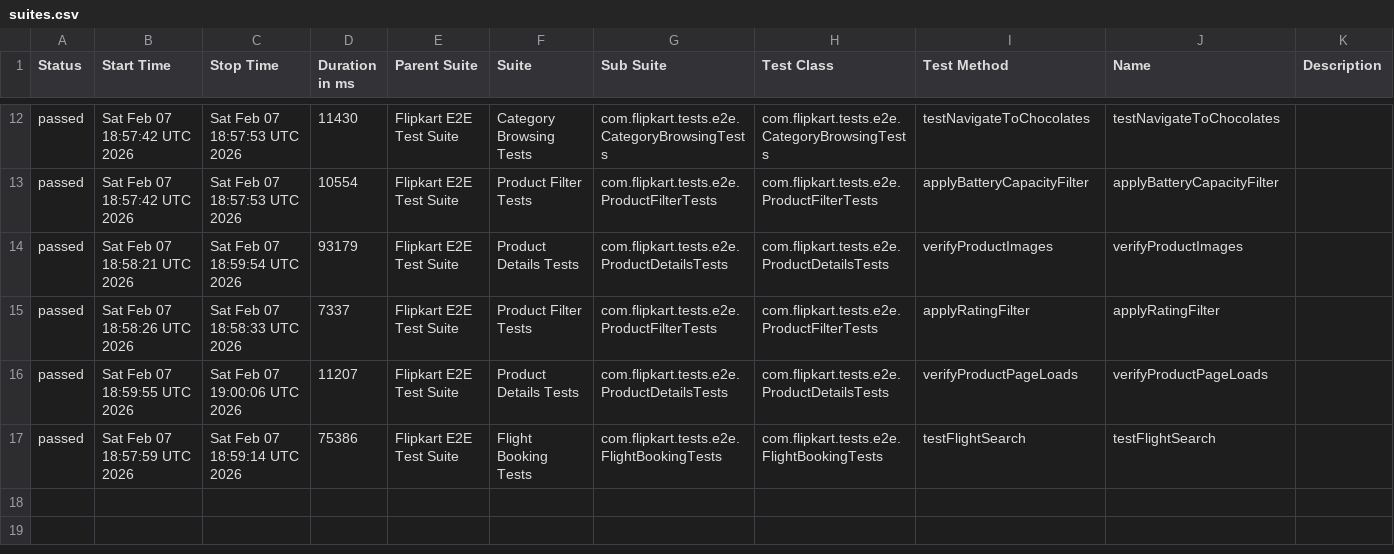
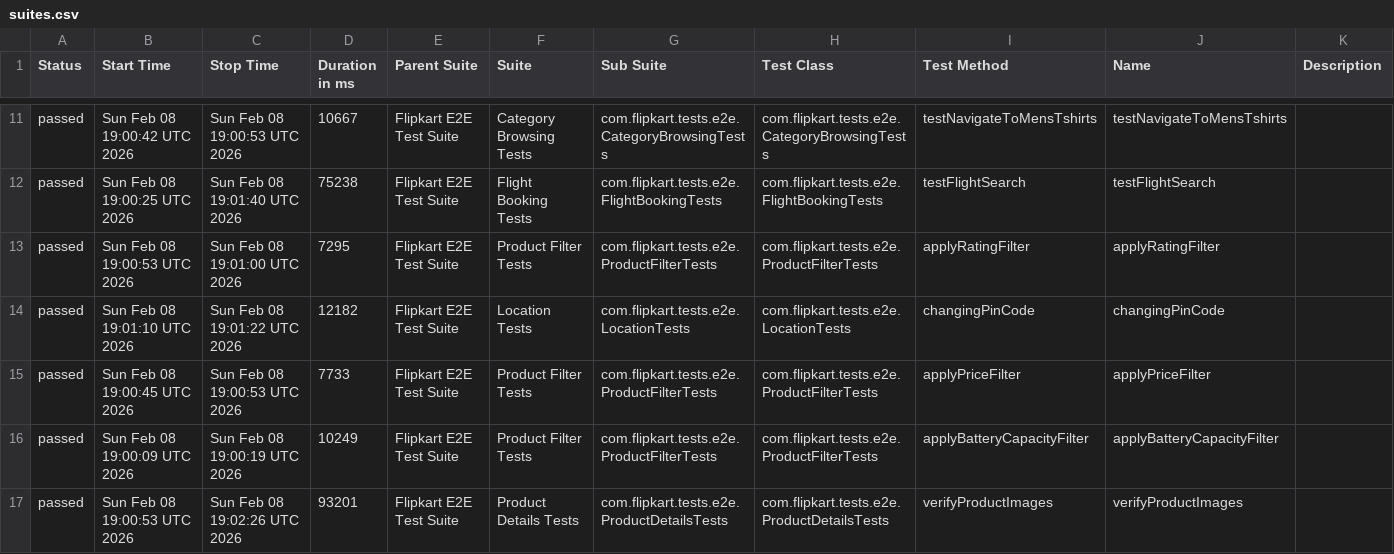
Before and after one commit to Shreyans1999/FlipkartTesting, a CSV file: data/suites.csv, drawn as a sheet; only a part is shown, gaps mark what is left out; the diff covers the shown part only.

```diff
--- a/data/suites.csv
+++ b/data/suites.csv
@@ -12,6 +11,7 @@
-"passed","Sat Feb 07 18:57:42 UTC 2026","Sat Feb 07 18:57:53 UTC 2026","11430","Flipkart E2E Test Suite","Category Browsing Tests","com.flipkart.tests.e2e.CategoryBrowsingTests","com.flipkart.tests.e2e.CategoryBrowsingTests","testNavigateToChocolates","testNavigateToChocolates",""
-"passed","Sat Feb 07 18:57:42 UTC 2026","Sat Feb 07 18:57:53 UTC 2026","10554","Flipkart E2E Test Suite","Product Filter Tests","com.flipkart.tests.e2e.ProductFilterTests","com.flipkart.tests.e2e.ProductFilterTests","applyBatteryCapacityFilter","applyBatteryCapacityFilter",""
-"passed","Sat Feb 07 18:58:21 UTC 2026","Sat Feb 07 18:59:54 UTC 2026","93179","Flipkart E2E Test Suite","Product Details Tests","com.flipkart.tests.e2e.ProductDetailsTests","com.flipkart.tests.e2e.ProductDetailsTests","verifyProductImages","verifyProductImages",""
-"passed","Sat Feb 07 18:58:26 UTC 2026","Sat Feb 07 18:58:33 UTC 2026","7337","Flipkart E2E Test Suite","Product Filter Tests","com.flipkart.tests.e2e.ProductFilterTests","com.flipkart.tests.e2e.ProductFilterTests","applyRatingFilter","applyRatingFilter",""
-"passed","Sat Feb 07 18:59:55 UTC 2026","Sat Feb 07 19:00:06 UTC 2026","11207","Flipkart E2E Test Suite","Product Details Tests","com.flipkart.tests.e2e.ProductDetailsTests","com.flipkart.tests.e2e.ProductDetailsTests","verifyProductPageLoads","verifyProductPageLoads",""
-"passed","Sat Feb 07 18:57:59 UTC 2026","Sat Feb 07 18:59:14 UTC 2026","75386","Flipkart E2E Test Suite","Flight Booking Tests","com.flipkart.tests.e2e.FlightBookingTests","com.flipkart.tests.e2e.FlightBookingTests","testFlightSearch","testFlightSearch",""
+"passed","Sun Feb 08 19:00:42 UTC 2026","Sun Feb 08 19:00:53 UTC 2026","10667","Flipkart E2E Test Suite","Category Browsing Tests","com.flipkart.tests.e2e.CategoryBrowsingTests","com.flipkart.tests.e2e.CategoryBrowsingTests","testNavigateToMensTshirts","testNavigateToMensTshirts",""
+"passed","Sun Feb 08 19:00:25 UTC 2026","Sun Feb 08 19:01:40 UTC 2026","75238","Flipkart E2E Test Suite","Flight Booking Tests","com.flipkart.tests.e2e.FlightBookingTests","com.flipkart.tests.e2e.FlightBookingTests","testFlightSearch","testFlightSearch",""
+"passed","Sun Feb 08 19:00:53 UTC 2026","Sun Feb 08 19:01:00 UTC 2026","7295","Flipkart E2E Test Suite","Product Filter Tests","com.flipkart.tests.e2e.ProductFilterTests","com.flipkart.tests.e2e.ProductFilterTests","applyRatingFilter","applyRatingFilter",""
+"passed","Sun Feb 08 19:01:10 UTC 2026","Sun Feb 08 19:01:22 UTC 2026","12182","Flipkart E2E Test Suite","Location Tests","com.flipkart.tests.e2e.LocationTests","com.flipkart.tests.e2e.LocationTests","changingPinCode","changingPinCode",""
+"passed","Sun Feb 08 19:00:45 UTC 2026","Sun Feb 08 19:00:53 UTC 2026","7733","Flipkart E2E Test Suite","Product Filter Tests","com.flipkart.tests.e2e.ProductFilterTests","com.flipkart.tests.e2e.ProductFilterTests","applyPriceFilter","applyPriceFilter",""
+"passed","Sun Feb 08 19:00:09 UTC 2026","Sun Feb 08 19:00:19 UTC 2026","10249","Flipkart E2E Test Suite","Product Filter Tests","com.flipkart.tests.e2e.ProductFilterTests","com.flipkart.tests.e2e.ProductFilterTests","applyBatteryCapacityFilter","applyBatteryCapacityFilter",""
+"passed","Sun Feb 08 19:00:53 UTC 2026","Sun Feb 08 19:02:26 UTC 2026","93201","Flipkart E2E Test Suite","Product Details Tests","com.flipkart.tests.e2e.ProductDetailsTests","com.flipkart.tests.e2e.ProductDetailsTests","verifyProductImages","verifyProductImages",""
```
Also changed, not shown: 4 added rows, 5 removed rows and 22 edited cells elsewhere in this file, 58 other files.
